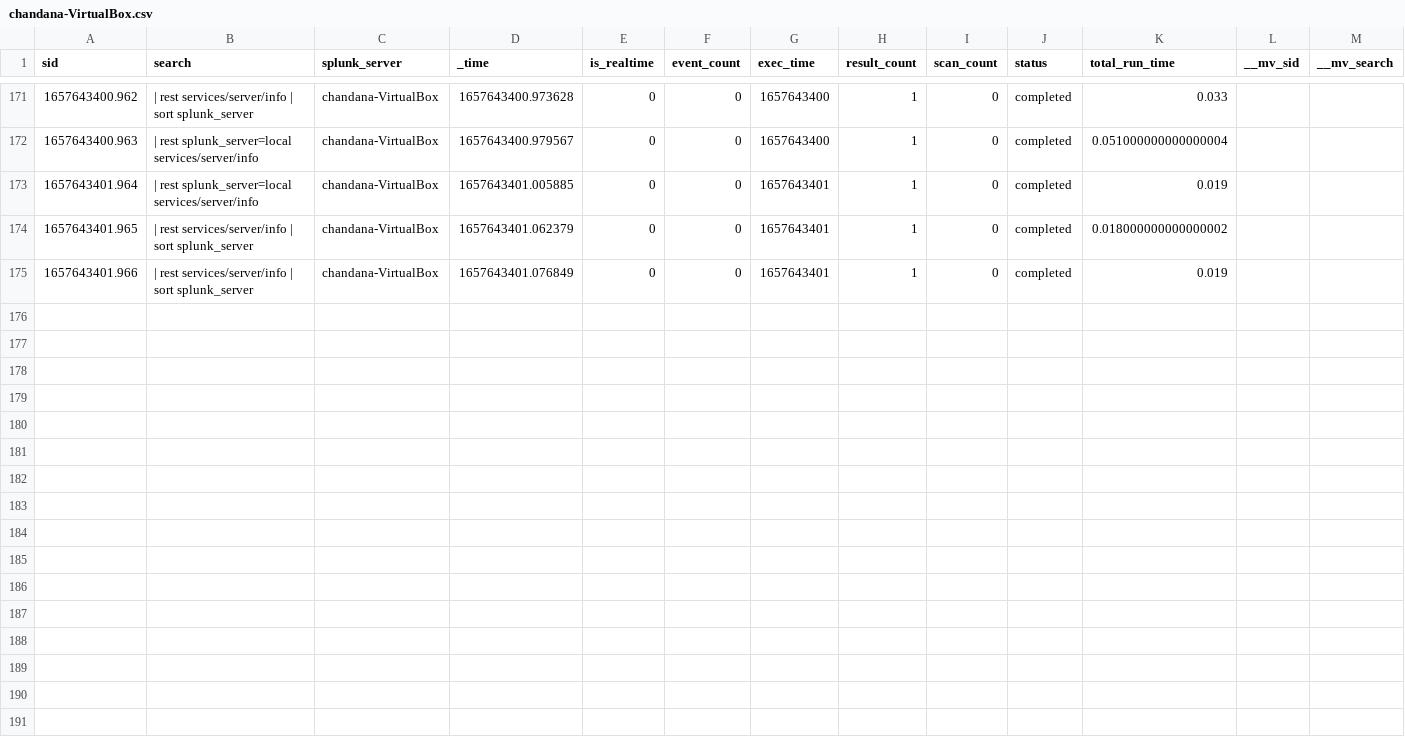
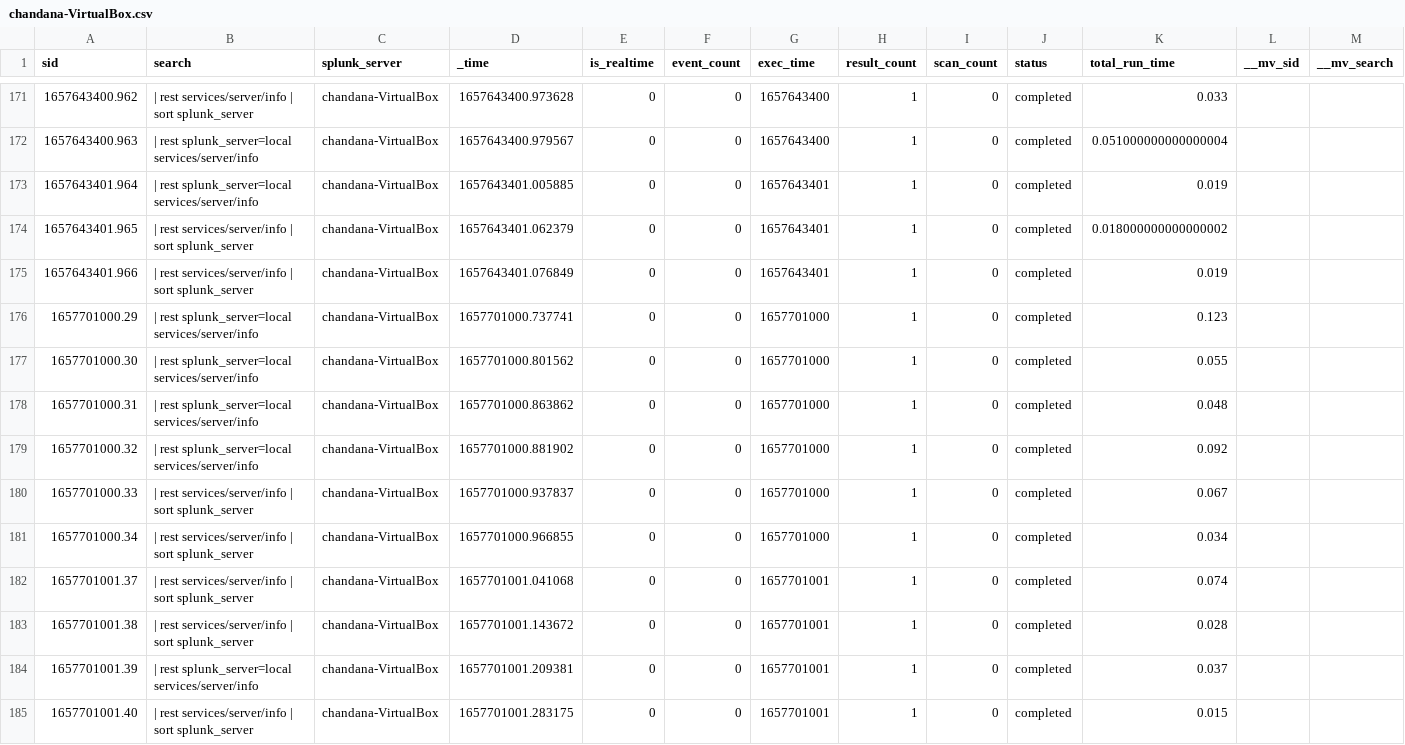
Before and after one commit to chanxxx1999/chandana, a CSV file: users/splunk-system-user/search/history/chandana-VirtualBox.csv, drawn as a sheet; only a part is shown, gaps mark what is left out; rows hold the shown columns only; the diff names each change by its address in the sheet, - before the commit and + after, or states it on an @@ line.

Commit message:
Auto: 218 MB,  1 file changed, 10 insertions(+)

```diff
--- a/users/splunk-system-user/search/history/chandana-VirtualBox.csv
+++ b/users/splunk-system-user/search/history/chandana-VirtualBox.csv
+row 176: 1657701000.29 | | rest splunk_server=local services/server/info | chandana-VirtualBox | 1657701000.737741 | 0 | 0 | 1657701000 | 1 | 0 | completed | 0.123
+row 177: 1657701000.30 | | rest splunk_server=local services/server/info | chandana-VirtualBox | 1657701000.801562 | 0 | 0 | 1657701000 | 1 | 0 | completed | 0.055
+row 178: 1657701000.31 | | rest splunk_server=local services/server/info | chandana-VirtualBox | 1657701000.863862 | 0 | 0 | 1657701000 | 1 | 0 | completed | 0.048
+row 179: 1657701000.32 | | rest splunk_server=local services/server/info | chandana-VirtualBox | 1657701000.881902 | 0 | 0 | 1657701000 | 1 | 0 | completed | 0.092
+row 180: 1657701000.33 | | rest services/server/info | sort splunk_server | chandana-VirtualBox | 1657701000.937837 | 0 | 0 | 1657701000 | 1 | 0 | completed | 0.067
+row 181: 1657701000.34 | | rest services/server/info | sort splunk_server | chandana-VirtualBox | 1657701000.966855 | 0 | 0 | 1657701000 | 1 | 0 | completed | 0.034
+row 182: 1657701001.37 | | rest services/server/info | sort splunk_server | chandana-VirtualBox | 1657701001.041068 | 0 | 0 | 1657701001 | 1 | 0 | completed | 0.074
+row 183: 1657701001.38 | | rest services/server/info | sort splunk_server | chandana-VirtualBox | 1657701001.143672 | 0 | 0 | 1657701001 | 1 | 0 | completed | 0.028
+row 184: 1657701001.39 | | rest splunk_server=local services/server/info | chandana-VirtualBox | 1657701001.209381 | 0 | 0 | 1657701001 | 1 | 0 | completed | 0.037
+row 185: 1657701001.40 | | rest services/server/info | sort splunk_server | chandana-VirtualBox | 1657701001.283175 | 0 | 0 | 1657701001 | 1 | 0 | completed | 0.015
```
